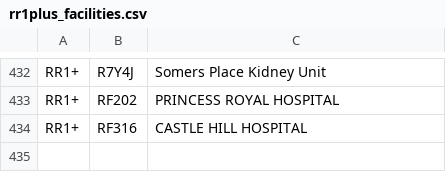
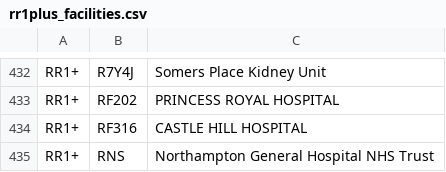
Before and after one commit to renalreg/resources, a CSV file: codes/code_lists/rr1plus_facilities.csv, drawn as a sheet; only a part is shown, gaps mark what is left out.

Commit message:
Update rr1plus_facilities.csv

```diff
--- a/codes/code_lists/rr1plus_facilities.csv
+++ b/codes/code_lists/rr1plus_facilities.csv
@@ -434 +434,2 @@ RR1+,RF202,PRINCESS ROYAL HOSPITAL
 RR1+,RF316,CASTLE HILL HOSPITAL
+RR1+,RNS,Northampton General Hospital NHS Trust
```
